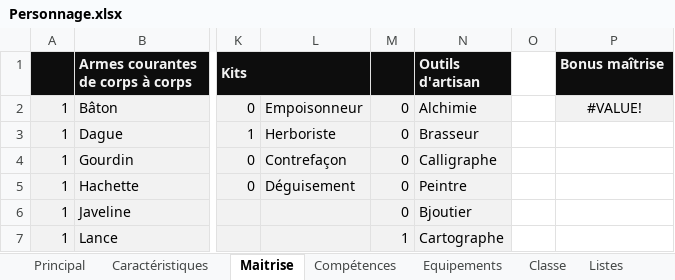
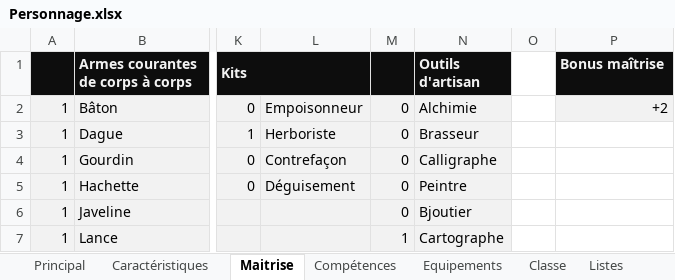
Before and after one commit to loicbroche/rpg-manager, an Excel workbook: Personnage.xlsx, sheet Maitrise, drawn as a sheet; only a part is shown, gaps mark what is left out; values as stored, in another font and other column widths than the file's, no borders; conditional formats not drawn; the diff names each change by its address in the sheet, - before the commit and + after, or states it on an @@ line.

```diff
--- a/Personnage.xlsx (sheet Maitrise)
+++ b/Personnage.xlsx (sheet Maitrise)
-P2 (Bonus maîtrise): #VALUE!
+P2 (Bonus maîtrise): +2
-P2 alignment: center
+P2 alignment: right
```
Also changed, not shown: sheet Principal, Donjons_et_dragons.xlsx, 15 other files.
